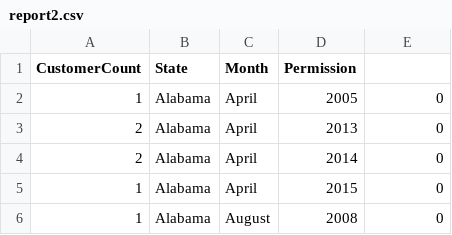
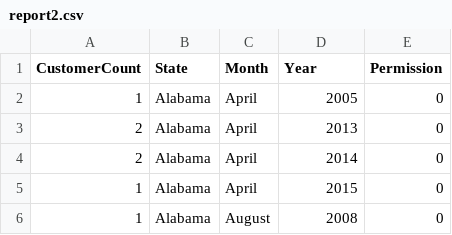
Before and after one commit to CSC366/Spring2015-Section-01, a CSV file: Team_Se7en/report2.csv, drawn as a sheet; only a part is shown.

Commit message:
Update report2.csv

```diff
--- a/Team_Se7en/report2.csv
+++ b/Team_Se7en/report2.csv
@@ -1,2 +1,2 @@
-CustomerCount, State, Month, Permission
+CustomerCount, State, Month, Year, Permission
 "1","Alabama","April","2005","0"
```
